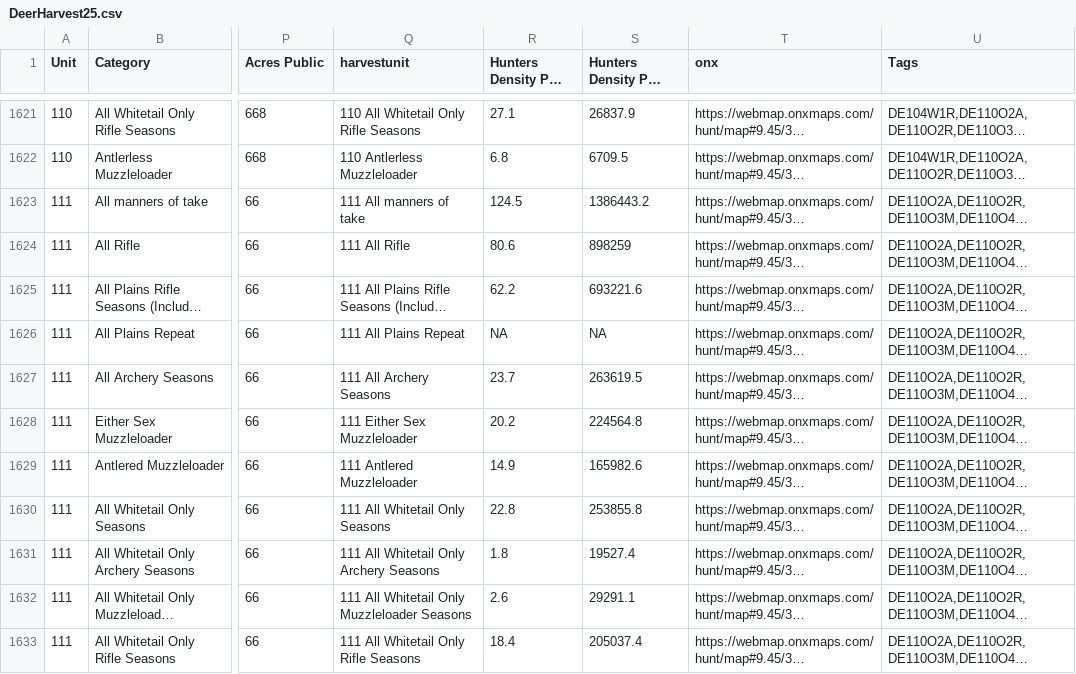
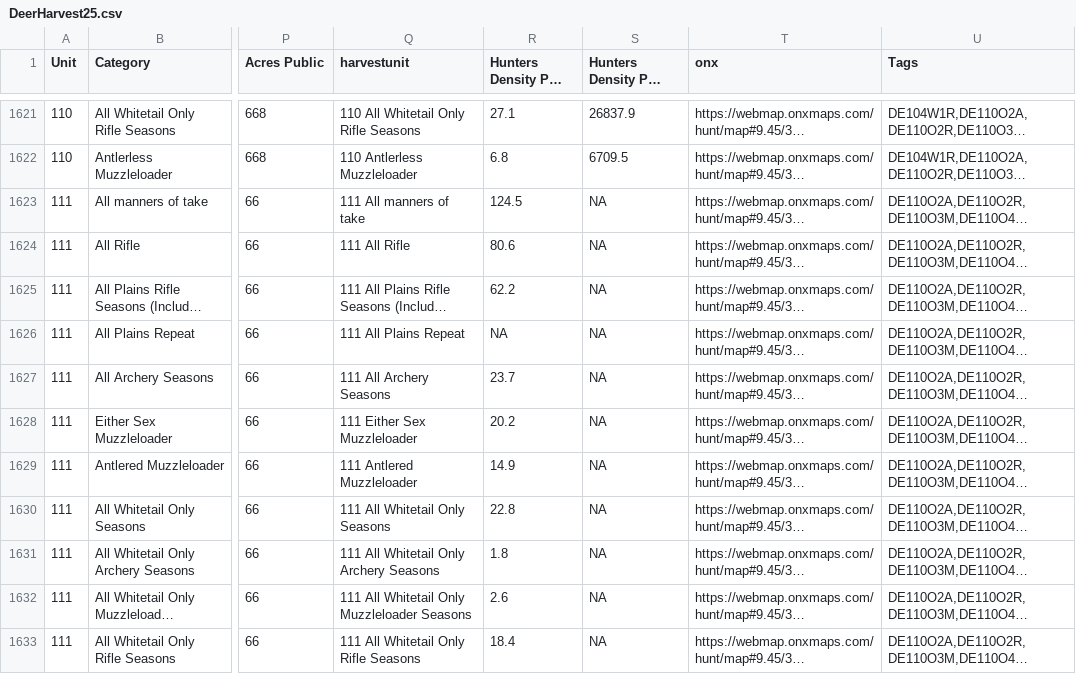
Before and after one commit to carrellcody/tag-state-tracker, a CSV file: public/data/DeerHarvest25.csv, drawn as a sheet; only a part is shown, gaps mark what is left out; long unchanged cells end in …; the diff covers the shown part only; the diff names each change by its address in the sheet, - before the commit and + after, or states it on an @@ line.

```diff
--- a/public/data/DeerHarvest25.csv
+++ b/public/data/DeerHarvest25.csv
-S1623: 1386443.2
+S1623: NA
-S1624: 898259
+S1624: NA
-S1625: 693221.6
+S1625: NA
-S1627: 263619.5
+S1627: NA
-S1628: 224564.8
+S1628: NA
-S1629: 165982.6
+S1629: NA
-S1630: 253855.8
+S1630: NA
-S1631: 19527.4
+S1631: NA
-S1632: 29291.1
+S1632: NA
-S1633: 205037.4
+S1633: NA
```
Also changed, not shown: 160 edited cells elsewhere in this file, public/data/antHarvest25.csv, 1 other file.
